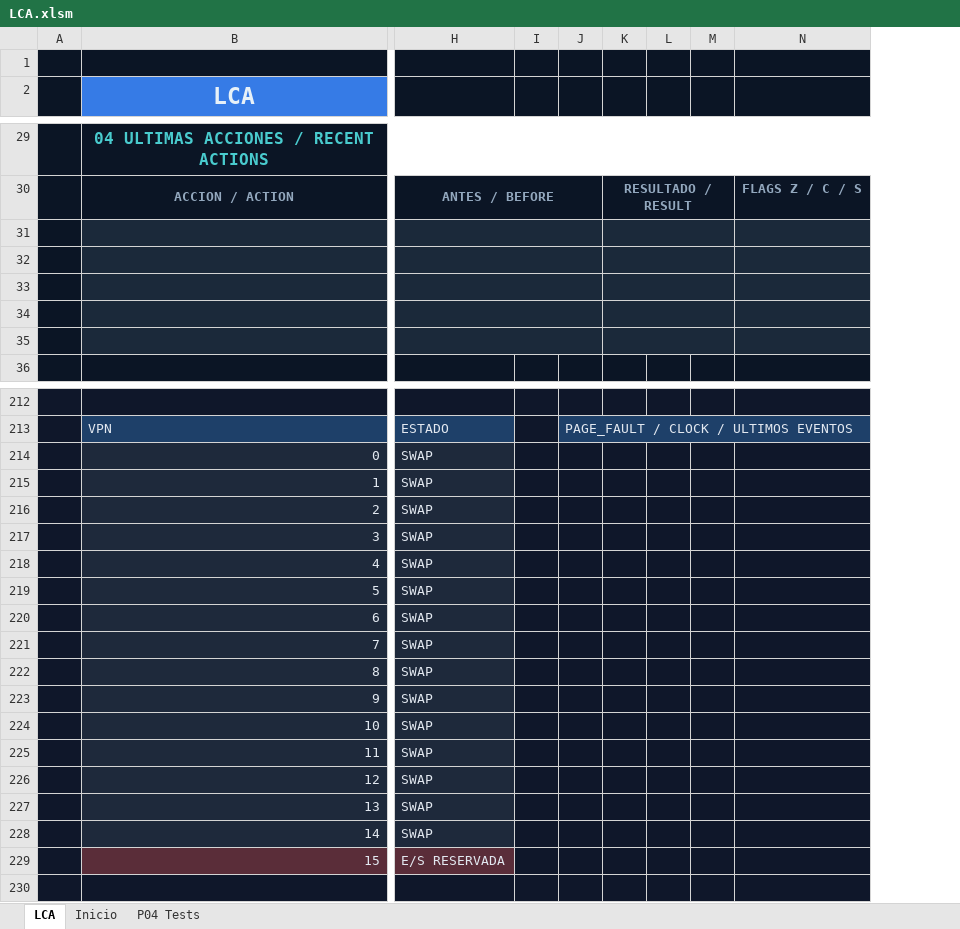
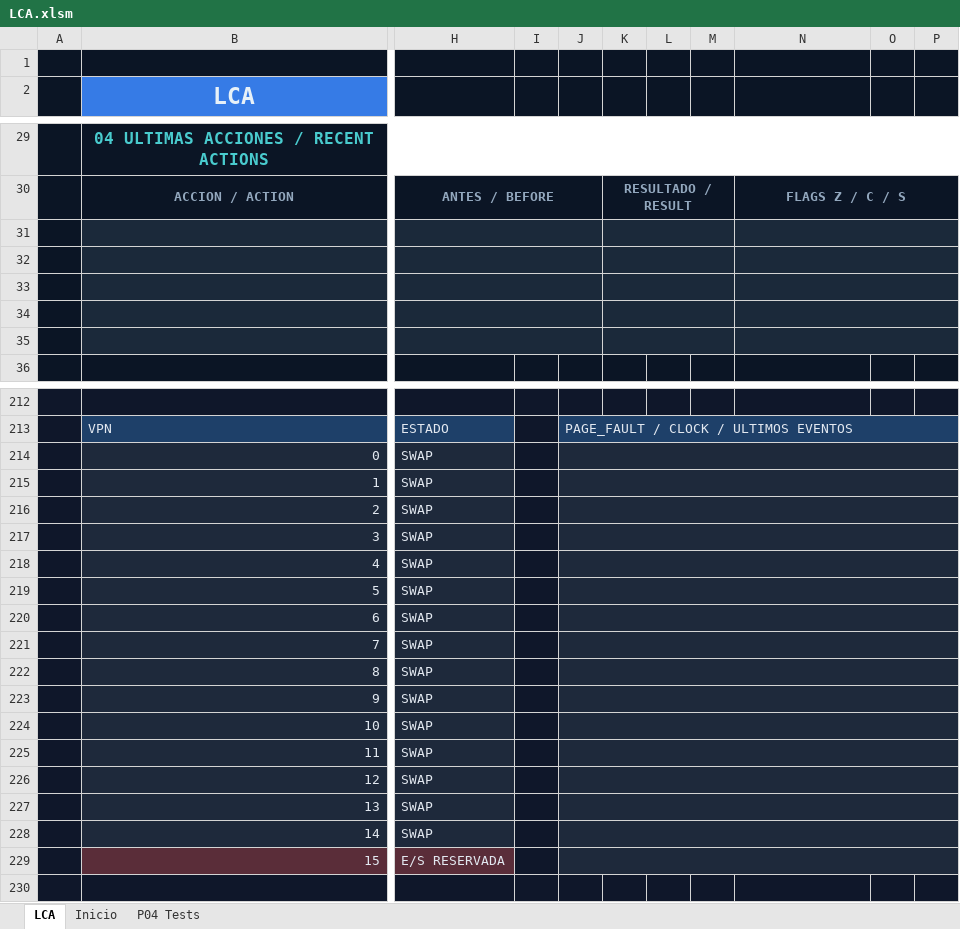
Before and after one commit to Kevin07k/lca-simulador-arquitectura, an Excel workbook: workbook/LCA.xlsm, sheet LCA, drawn as a sheet; only a part is shown, gaps mark what is left out; values as stored, in another font and other column widths than the file's, no borders; charts and pictures not drawn; removed rows and columns are numbered as before the commit, all else as after; the diff covers the shown part only; the diff names each change by its address in the sheet, - before the commit and + after, or states it on an @@ line.

```diff
--- a/workbook/LCA.xlsm (sheet LCA)
+++ b/workbook/LCA.xlsm (sheet LCA)
-column L, empty
+column L, empty
+column O, empty
+column P, empty
+N30:P30 merged
+N31:P31 merged
+N32:P32 merged
+N33:P33 merged
+N34:P34 merged
+N35:P35 merged
+J214:P214 merged
+J215:P215 merged
+J216:P216 merged
+J217:P217 merged
+J218:P218 merged
+J219:P219 merged
+J220:P220 merged
+J221:P221 merged
+J222:P222 merged
+J223:P223 merged
+J224:P224 merged
+J225:P225 merged
+J226:P226 merged
+J227:P227 merged
+J228:P228 merged
+J229:P229 merged
```
Also changed, not shown: 1 added row, 1 removed row, 4 edited cells, cell formats and merged cells elsewhere in this sheet, charts or pictures, 1 other file.
